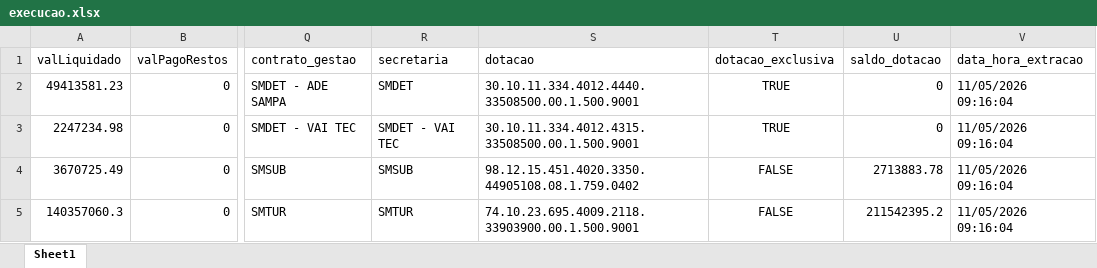
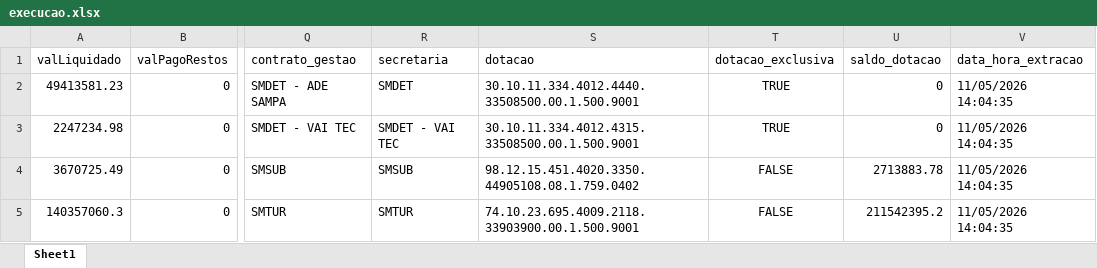
Before and after one commit to NathanSFaita/sof_adesampa, an Excel workbook: base_execucao/execucao.xlsx, sheet Sheet1, drawn as a sheet; only a part is shown, gaps mark what is left out; values as stored, in another font and other column widths than the file's, no borders; the diff names each change by its address in the sheet, - before the commit and + after, or states it on an @@ line.

```diff
--- a/base_execucao/execucao.xlsx (sheet Sheet1)
+++ b/base_execucao/execucao.xlsx (sheet Sheet1)
-V2:V5 (data_hora_extracao): 11/05/2026 09:16:04
+V2:V5 (data_hora_extracao): 11/05/2026 14:04:35
```
Also changed, not shown: base_execucao/empenhos.xlsx, 2 other files.
